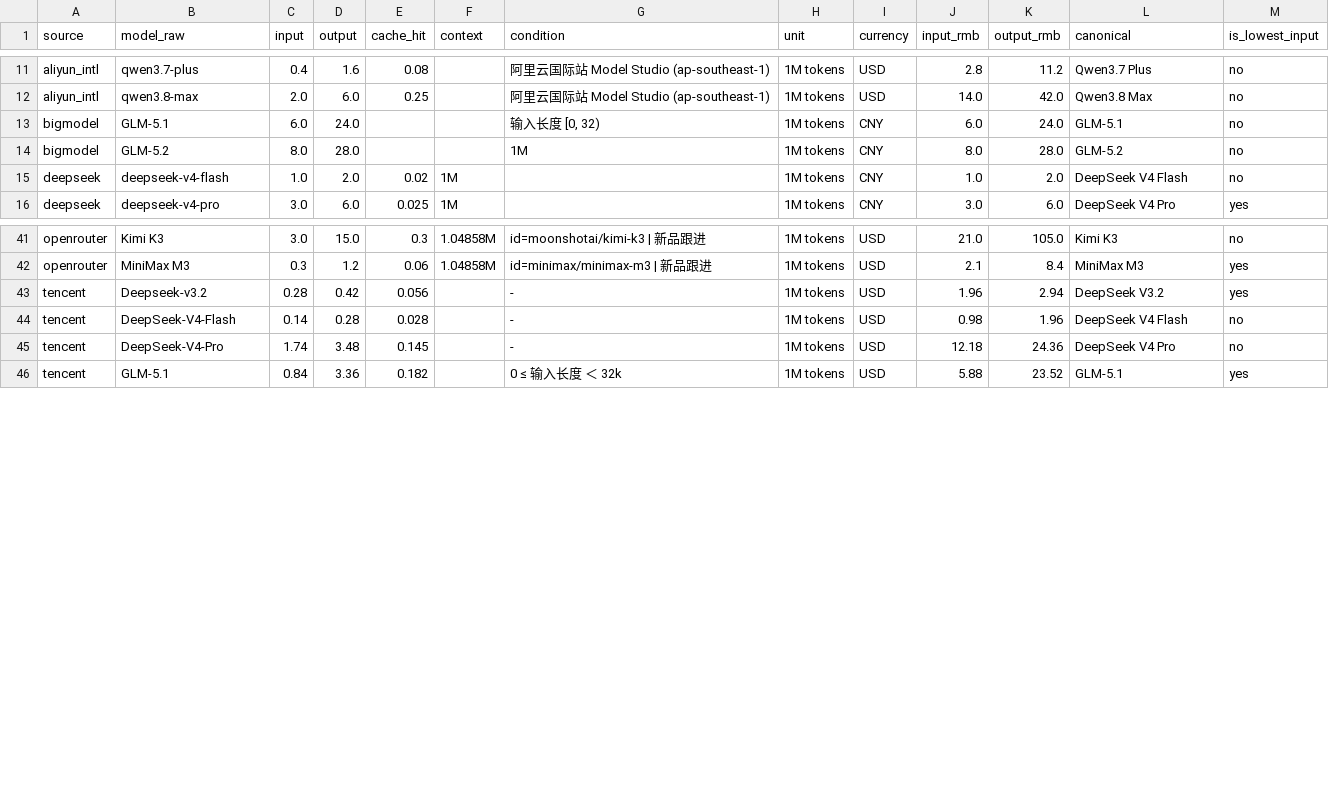
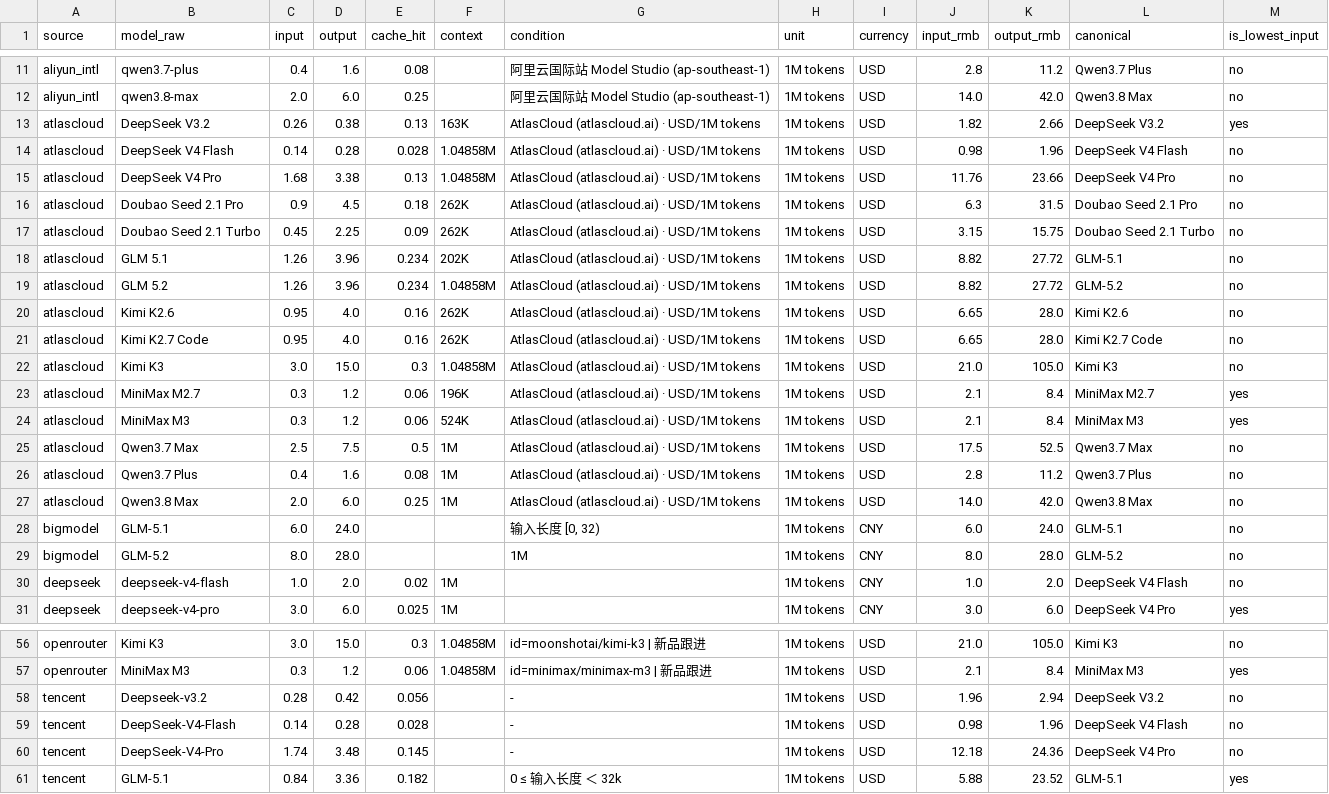
Before and after one commit to lzc0403/token-pricing-scraper, a CSV file: data/watchlist.csv, drawn as a sheet; only a part is shown, gaps mark what is left out.

Commit message:
feat: 新增 AtlasCloud 渠道源 + 页面默认 110% 缩放
1. AtlasCloud 作为独立渠道源：
   - config/sources.yml 新增 atlascloud 源（USD，JSON API）
   - scrapers/atlascloud.py 新解析器：拉取 console.atlascloud.ai/api/v1/models，
     取 type=Text 的 LLM 模型，input/output/cache 价格为 USD/百万 tokens，
     写原始缓存 data/atlascloud_raw.json
   - core/site.py：SOURCE_LABELS / CHANNEL_SOURCES / SOURCE_VENDOR / OVERSEAS_VENDOR_ORDER 接入 atlascloud
   - 与页面现有 16 个目标模型对齐，命中 15 条记录（DeepSeek / Kimi / GLM / Qwen / MiniMax / Doubao 等）
   - 此前误归到 OpenRouter 的 AtlasCloud 报价（如 DeepSeek V4 Flash /usr/bin/bash.14//usr/bin/bash.28）现在正确归属显示

2. 页面默认缩放 110%：
   - core/site.py CSS html{zoom:1.1}，保持 overflow-x:clip 避免横向滚动条
   - Playwright 验证 1280/1366/1440 视口均无横向溢出，布局美观无裁切

3. 重新生成 data/watchlist、prices、site/index.html；207 测试全过

```diff
--- a/data/watchlist.csv
+++ b/data/watchlist.csv
@@ -12,2 +12,17 @@ aliyun_intl,qwen3.7-plus,0.4,1.6,0.08,,阿里云国际站 Model Studio (ap-south
 aliyun_intl,qwen3.8-max,2.0,6.0,0.25,,阿里云国际站 Model Studio (ap-southeast-1),1M tokens,USD,14.0,42.0,Qwen3.8 Max,no
+atlascloud,DeepSeek V3.2,0.26,0.38,0.13,163K,AtlasCloud (atlascloud.ai) · USD/1M tokens,1M tokens,USD,1.82,2.66,DeepSeek V3.2,yes
+atlascloud,DeepSeek V4 Flash,0.14,0.28,0.028,1.04858M,AtlasCloud (atlascloud.ai) · USD/1M tokens,1M tokens,USD,0.98,1.96,DeepSeek V4 Flash,no
+atlascloud,DeepSeek V4 Pro,1.68,3.38,0.13,1.04858M,AtlasCloud (atlascloud.ai) · USD/1M tokens,1M tokens,USD,11.76,23.66,DeepSeek V4 Pro,no
+atlascloud,Doubao Seed 2.1 Pro,0.9,4.5,0.18,262K,AtlasCloud (atlascloud.ai) · USD/1M tokens,1M tokens,USD,6.3,31.5,Doubao Seed 2.1 Pro,no
+atlascloud,Doubao Seed 2.1 Turbo,0.45,2.25,0.09,262K,AtlasCloud (atlascloud.ai) · USD/1M tokens,1M tokens,USD,3.15,15.75,Doubao Seed 2.1 Turbo,no
+atlascloud,GLM 5.1,1.26,3.96,0.234,202K,AtlasCloud (atlascloud.ai) · USD/1M tokens,1M tokens,USD,8.82,27.72,GLM-5.1,no
+atlascloud,GLM 5.2,1.26,3.96,0.234,1.04858M,AtlasCloud (atlascloud.ai) · USD/1M tokens,1M tokens,USD,8.82,27.72,GLM-5.2,no
+atlascloud,Kimi K2.6,0.95,4.0,0.16,262K,AtlasCloud (atlascloud.ai) · USD/1M tokens,1M tokens,USD,6.65,28.0,Kimi K2.6,no
+atlascloud,Kimi K2.7 Code,0.95,4.0,0.16,262K,AtlasCloud (atlascloud.ai) · USD/1M tokens,1M tokens,USD,6.65,28.0,Kimi K2.7 Code,no
+atlascloud,Kimi K3,3.0,15.0,0.3,1.04858M,AtlasCloud (atlascloud.ai) · USD/1M tokens,1M tokens,USD,21.0,105.0,Kimi K3,no
+atlascloud,MiniMax M2.7,0.3,1.2,0.06,196K,AtlasCloud (atlascloud.ai) · USD/1M tokens,1M tokens,USD,2.1,8.4,MiniMax M2.7,yes
+atlascloud,MiniMax M3,0.3,1.2,0.06,524K,AtlasCloud (atlascloud.ai) · USD/1M tokens,1M tokens,USD,2.1,8.4,MiniMax M3,yes
+atlascloud,Qwen3.7 Max,2.5,7.5,0.5,1M,AtlasCloud (atlascloud.ai) · USD/1M tokens,1M tokens,USD,17.5,52.5,Qwen3.7 Max,no
+atlascloud,Qwen3.7 Plus,0.4,1.6,0.08,1M,AtlasCloud (atlascloud.ai) · USD/1M tokens,1M tokens,USD,2.8,11.2,Qwen3.7 Plus,no
+atlascloud,Qwen3.8 Max,2.0,6.0,0.25,1M,AtlasCloud (atlascloud.ai) · USD/1M tokens,1M tokens,USD,14.0,42.0,Qwen3.8 Max,no
 bigmodel,GLM-5.1,6.0,24.0,,,"输入长度 [0, 32)",1M tokens,CNY,6.0,24.0,GLM-5.1,no
@@ -42,3 +57,3 @@ openrouter,Kimi K3,3.0,15.0,0.3,1.04858M,id=moonshotai/kimi-k3 | 新品跟进,1M
 openrouter,MiniMax M3,0.3,1.2,0.06,1.04858M,id=minimax/minimax-m3 | 新品跟进,1M tokens,USD,2.1,8.4,MiniMax M3,yes
-tencent,Deepseek-v3.2,0.28,0.42,0.056,,-,1M tokens,USD,1.96,2.94,DeepSeek V3.2,yes
+tencent,Deepseek-v3.2,0.28,0.42,0.056,,-,1M tokens,USD,1.96,2.94,DeepSeek V3.2,no
 tencent,DeepSeek-V4-Flash,0.14,0.28,0.028,,-,1M tokens,USD,0.98,1.96,DeepSeek V4 Flash,no
```
Also changed, not shown: 17 other files.
